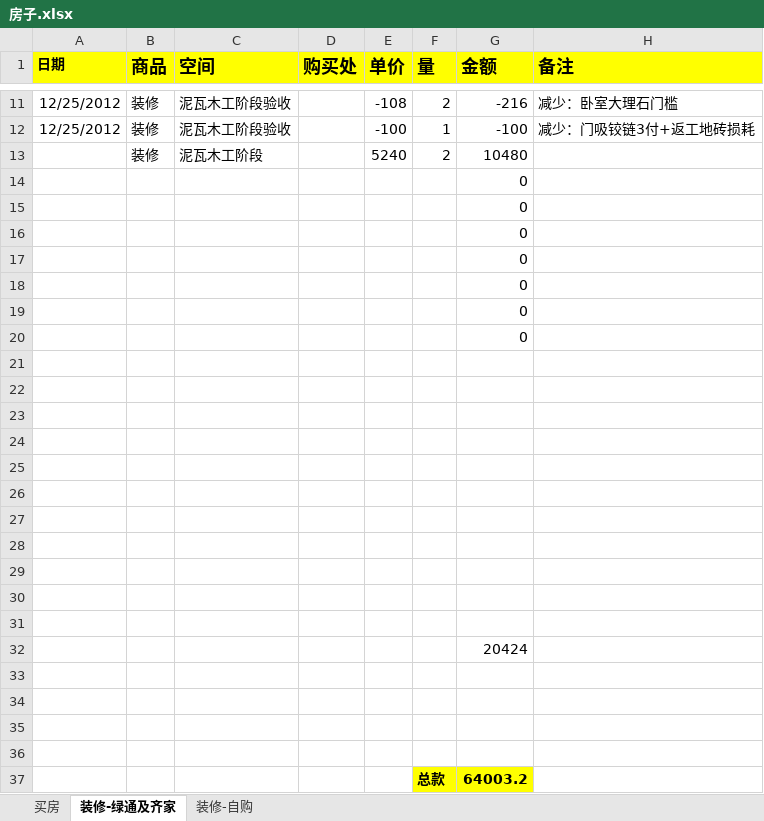
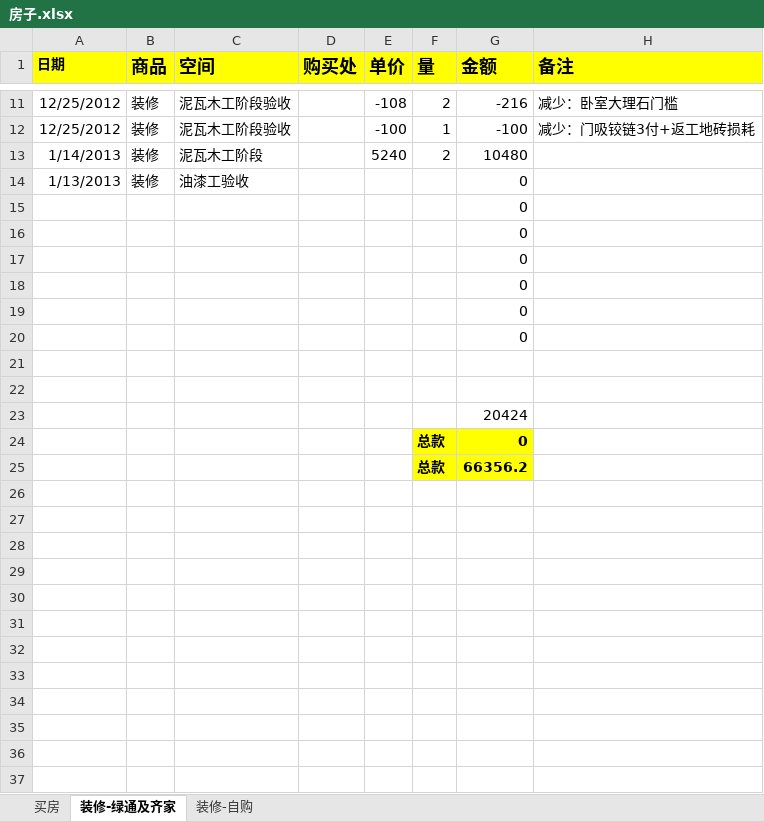
Before and after one commit to daofei/yang-home-shanghai, an Excel workbook: .private/房子.xlsx, sheet 装修-绿通及齐家, drawn as a sheet; only a part is shown, gaps mark what is left out; values as stored, in another font and other column widths than the file's, no borders; removed rows and columns are numbered as before the commit, all else as after; the diff names each change by its address in the sheet, - before the commit and + after, or states it on an @@ line.

```diff
--- a/.private/房子.xlsx (sheet 装修-绿通及齐家)
+++ b/.private/房子.xlsx (sheet 装修-绿通及齐家)
-A13 (日期): (empty)
+A13 (日期): 1/14/2013
-row 14:  |  |  |  |  |  | 0
+row 14: 1/13/2013 | 装修 | 油漆工验收 |  |  |  | 0
-row 23: (empty)
-row 24: (empty)
-row 25: (empty)
-row 26: (empty)
-row 27: (empty)
-row 28: (empty)
-row 29: (empty)
-row 30: (empty)
-row 31: (empty)
-row 24: (empty)
+row 24:  |  |  |  |  | 总款 | 0
-F24:G25 fill: none
+F24:G25 fill: #FFFF00
-row 25: (empty)
+row 25:  |  |  |  |  | 总款 | 66356.2
-row 35: (empty)
-row 36: (empty)
-row 37:  |  |  |  |  | 总款 | 64003.2
```
Also changed, not shown: sheet 装修-自购, sheet 买房, formulas that keep their value.
